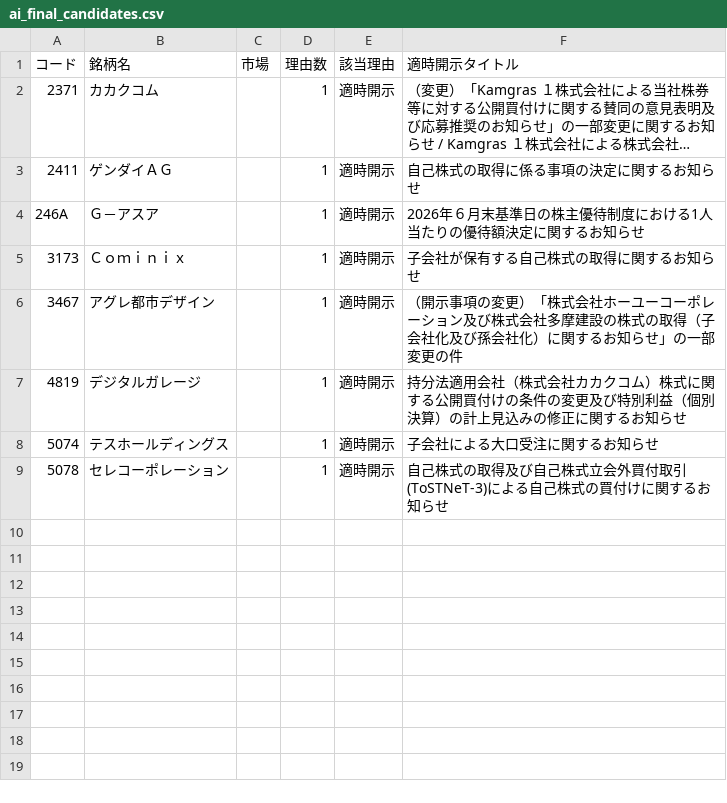
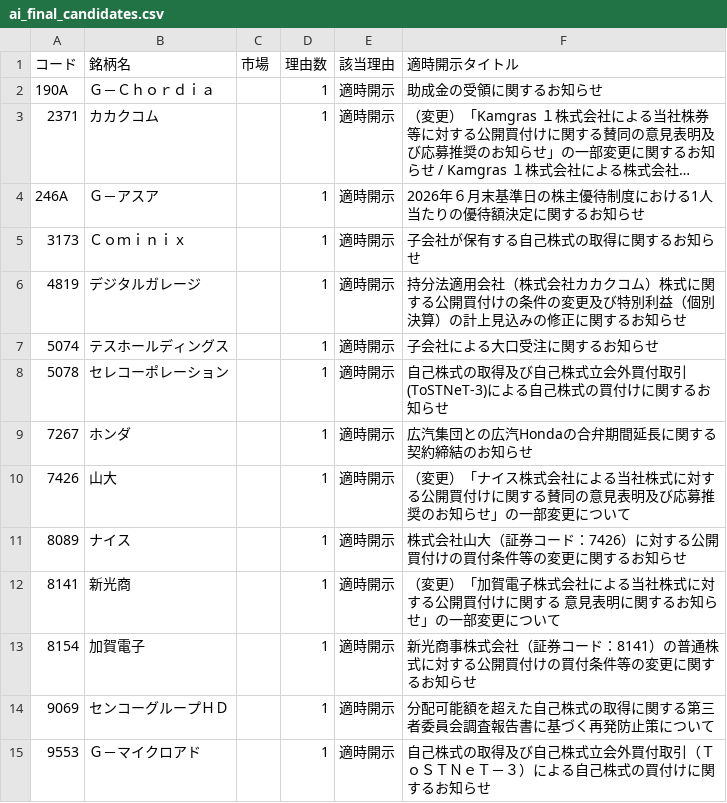
Before and after one commit to shumiracle-crypto/StockAI, a CSV file: marketdata/ai_final_candidates.csv, drawn as a sheet; long unchanged cells end in …; removed rows and columns are numbered as before the commit, all else as after; the diff names each change by its address in the sheet, - before the commit and + after, or states it on an @@ line.

```diff
--- a/marketdata/ai_final_candidates.csv
+++ b/marketdata/ai_final_candidates.csv
+row 2: 190A | Ｇ－Ｃｈｏｒｄｉａ |  | 1 | 適時開示 | 助成金の受領に関するお知らせ
-row 3: 2411 | ゲンダイＡＧ |  | 1 | 適時開示 | 自己株式の取得に係る事項の決定に関するお知らせ
-row 6: 3467 | アグレ都市デザイン |  | 1 | 適時開示 | （開示事項の変更）「株式会社ホーユーコーポレーション及び株式会社多摩建設の株式の取得（子会社化及び孫会社化）に関するお知らせ」の一部変更の件
+row 9: 7267 | ホンダ |  | 1 | 適時開示 | 広汽集団との広汽Hondaの合弁期間延長に関する契約締結のお知らせ
+row 10: 7426 | 山大 |  | 1 | 適時開示 | （変更）「ナイス株式会社による当社株式に対する公開買付けに関する賛同の意見表明及び応募推奨のお知らせ」の一部変更について
+row 11: 8089 | ナイス |  | 1 | 適時開示 | 株式会社山大（証券コード：7426）に対する公開買付けの買付条件等の変更に関するお知らせ
+row 12: 8141 | 新光商 |  | 1 | 適時開示 | （変更）「加賀電子株式会社による当社株式に対する公開買付けに関する 意見表明に関するお知らせ」の一部変更について
+row 13: 8154 | 加賀電子 |  | 1 | 適時開示 | 新光商事株式会社（証券コード：8141）の普通株式に対する公開買付けの買付条件等の変更に関するお知らせ
+row 14: 9069 | センコーグループＨＤ |  | 1 | 適時開示 | 分配可能額を超えた自己株式の取得に関する第三者委員会調査報告書に基づく再発防止策について
+row 15: 9553 | Ｇ－マイクロアド |  | 1 | 適時開示 | 自己株式の取得及び自己株式立会外買付取引（ＴｏＳＴＮｅＴ－３）による自己株式の買付けに関するお知らせ
```
